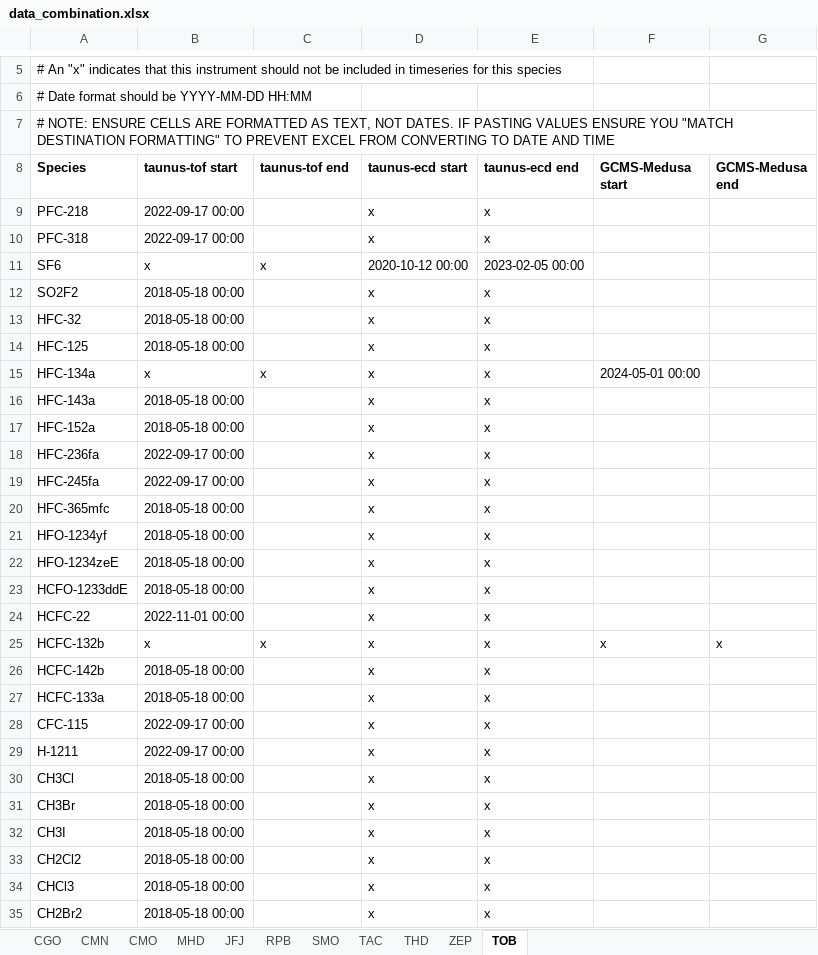
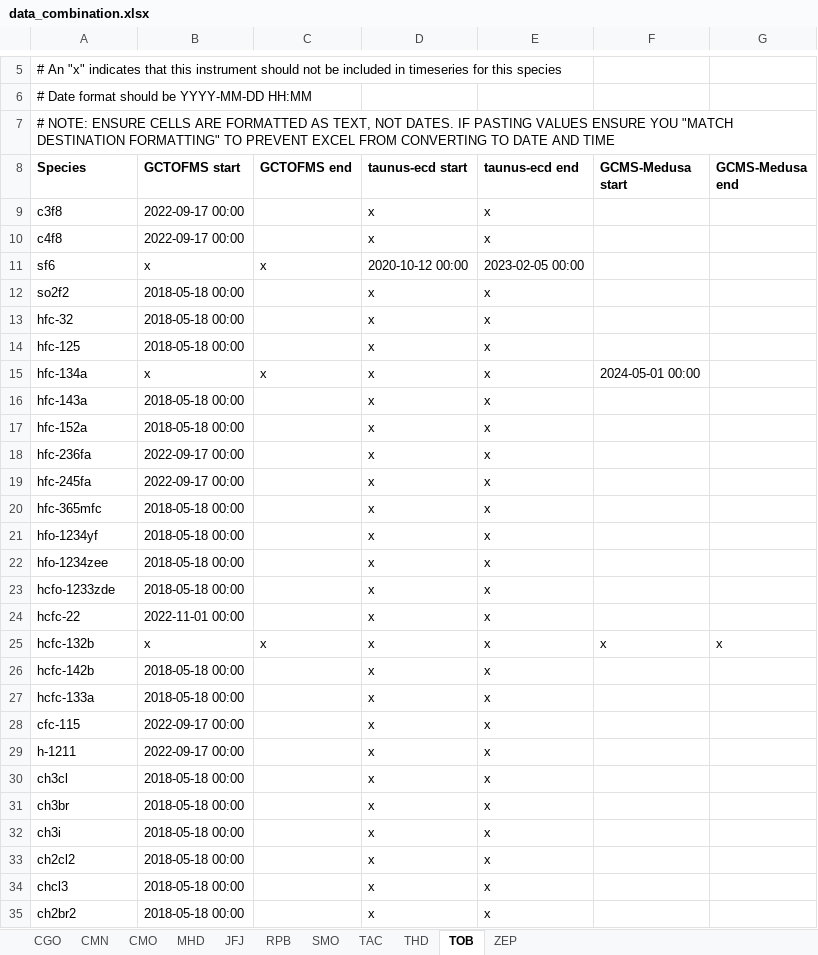
Before and after one commit to mrghg/agage-archive, an Excel workbook: data/agage/data_combination.xlsx, sheet TOB, drawn as a sheet; only a part is shown, gaps mark what is left out; values as stored, in another font and other column widths than the file's, no borders; the diff covers the shown part only; the diff names each change by its address in the sheet, - before the commit and + after, or states it on an @@ line.

```diff
--- a/data/agage/data_combination.xlsx (sheet TOB)
+++ b/data/agage/data_combination.xlsx (sheet TOB)
@@ sheet tab order changed: CGO | CMN | CMO | MHD | JFJ | RPB | SMO | TAC | THD | TOB | ZEP @@
-B8: taunus-tof start
+B8: GCTOFMS start
-C8: taunus-tof end
+C8: GCTOFMS end
-A9 (Species): PFC-218
+A9 (Species): c3f8
-A10 (Species): PFC-318
+A10 (Species): c4f8
-A11 (Species): SF6
+A11 (Species): sf6
-A12 (Species): SO2F2
+A12 (Species): so2f2
-A13 (Species): HFC-32
+A13 (Species): hfc-32
-A14 (Species): HFC-125
+A14 (Species): hfc-125
-A15 (Species): HFC-134a
+A15 (Species): hfc-134a
-A16 (Species): HFC-143a
+A16 (Species): hfc-143a
-A17 (Species): HFC-152a
+A17 (Species): hfc-152a
-A18 (Species): HFC-236fa
+A18 (Species): hfc-236fa
-A19 (Species): HFC-245fa
+A19 (Species): hfc-245fa
-A20 (Species): HFC-365mfc
+A20 (Species): hfc-365mfc
-A21 (Species): HFO-1234yf
+A21 (Species): hfo-1234yf
-A22 (Species): HFO-1234zeE
+A22 (Species): hfo-1234zee
-A23 (Species): HCFO-1233ddE
+A23 (Species): hcfo-1233zde
-A24 (Species): HCFC-22
+A24 (Species): hcfc-22
-A25 (Species): HCFC-132b
+A25 (Species): hcfc-132b
-A26 (Species): HCFC-142b
+A26 (Species): hcfc-142b
-A27 (Species): HCFC-133a
+A27 (Species): hcfc-133a
-A28 (Species): CFC-115
+A28 (Species): cfc-115
-A29 (Species): H-1211
+A29 (Species): h-1211
-A30 (Species): CH3Cl
+A30 (Species): ch3cl
-A31 (Species): CH3Br
+A31 (Species): ch3br
-A32 (Species): CH3I
+A32 (Species): ch3i
-A33 (Species): CH2Cl2
+A33 (Species): ch2cl2
-A34 (Species): CHCl3
+A34 (Species): chcl3
-A35 (Species): CH2Br2
+A35 (Species): ch2br2
```
Also changed, not shown: 10 edited cells elsewhere in this sheet, sheet JFJ, sheet CMN, sheet MHD, sheet CGO, data/agage/data_release_schedule.xlsx, 4 other files.
